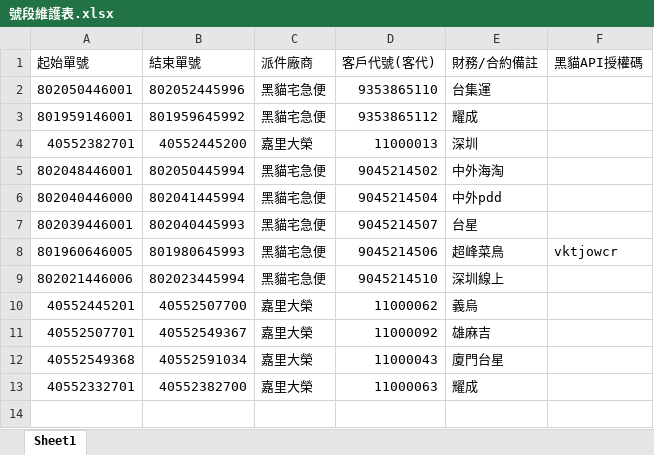
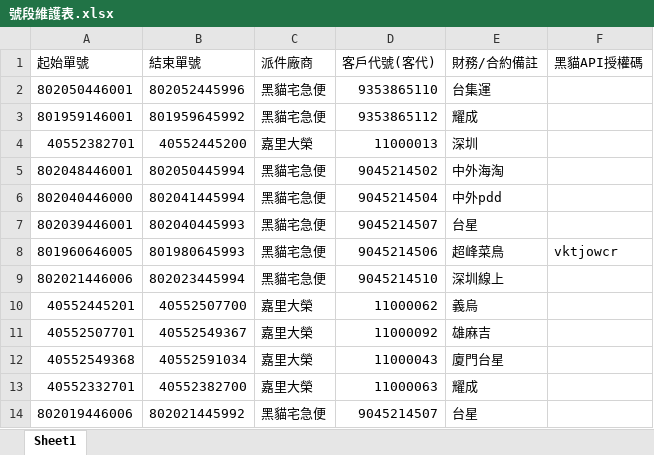
Before and after one commit to Aosta7/twcf-system, an Excel workbook: 號段維護表.xlsx, sheet Sheet1, drawn as a sheet; values as stored, in another font and other column widths than the file's, no borders; the diff names each change by its address in the sheet, - before the commit and + after, or states it on an @@ line.

Commit message:
Add files via upload

```diff
--- a/號段維護表.xlsx (sheet Sheet1)
+++ b/號段維護表.xlsx (sheet Sheet1)
+row 14: 802019446006 | 802021445992 | 黑貓宅急便 | 9045214507 | 台星
```
